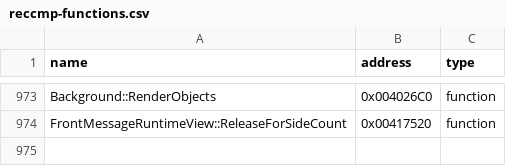
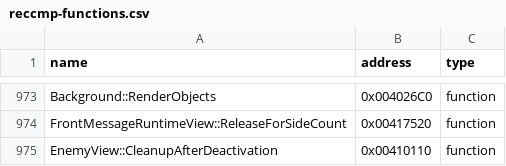
Before and after one commit to N0zoM1z0/th09, a CSV file: config/reccmp-functions.csv, drawn as a sheet; only a part is shown, gaps mark what is left out; the diff names each change by its address in the sheet, - before the commit and + after, or states it on an @@ line.

Commit message:
gpt-web: reconstruct enemy deactivation cleanup

```diff
--- a/config/reccmp-functions.csv
+++ b/config/reccmp-functions.csv
+row 975: EnemyView::CleanupAfterDeactivation | 0x00410110 | function
```
Also changed, not shown: 5 other files.
